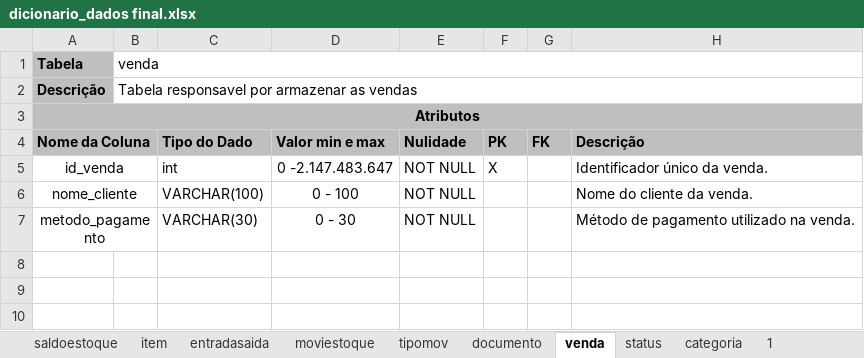
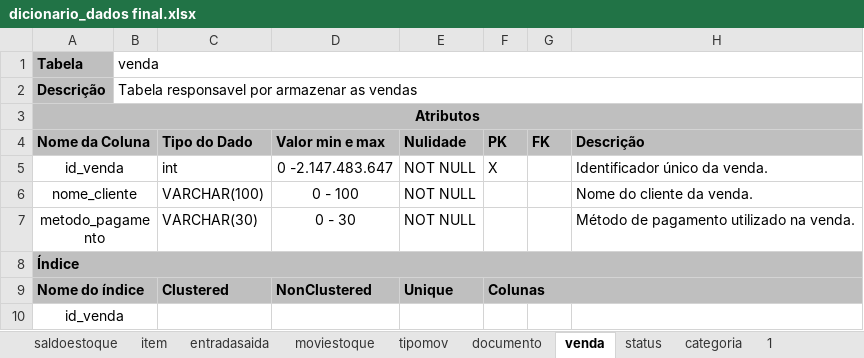
Before and after one commit to gabrieljloh/StoreStocker, an Excel workbook: dicionario_dados/dicionario_dados final.xlsx, sheet venda, drawn as a sheet; values as stored, in another font and other column widths than the file's, no borders; the diff names each change by its address in the sheet, - before the commit and + after, or states it on an @@ line.

```diff
--- a/dicionario_dados/dicionario_dados final.xlsx (sheet venda)
+++ b/dicionario_dados/dicionario_dados final.xlsx (sheet venda)
+row 8: Índice
+row 9: Nome do índice |  | Clustered | NonClustered | Unique | Colunas
+row 10: id_venda
```
Also changed, not shown: sheet entradasaida, sheet categoria, sheet tipomov, sheet status, sheet saldoestoque, sheet documento, 2 more sheets.
